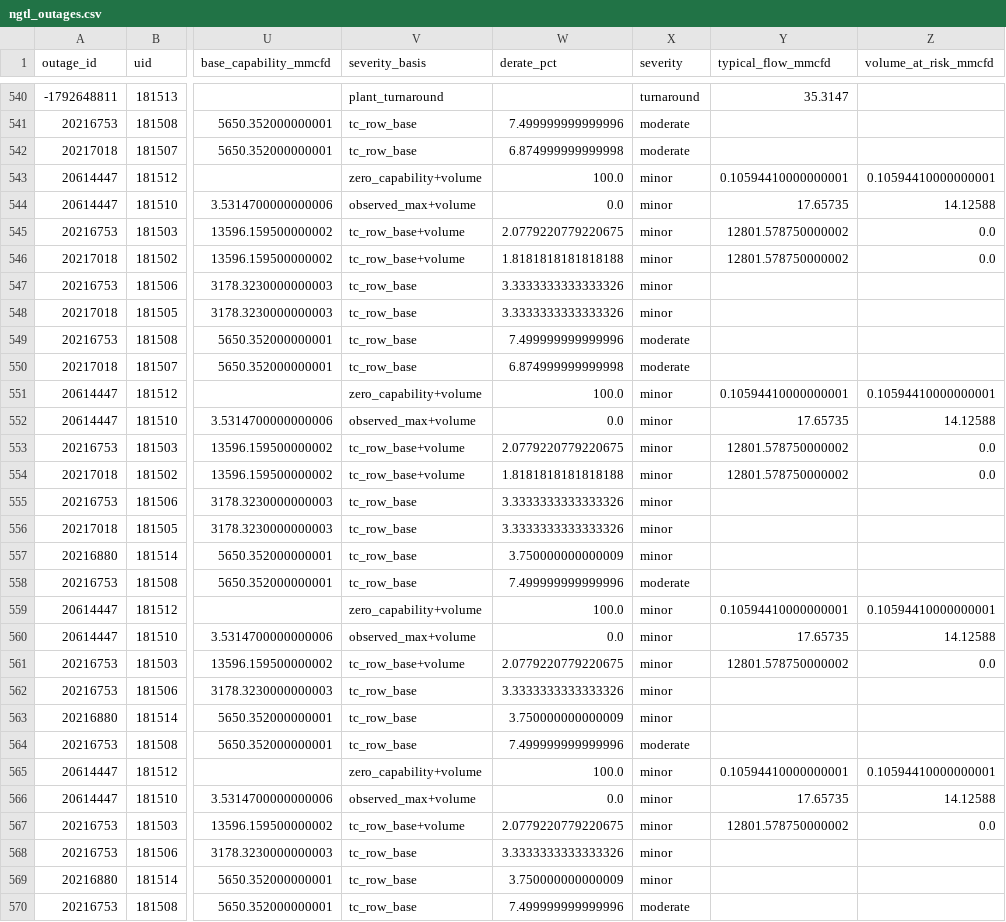
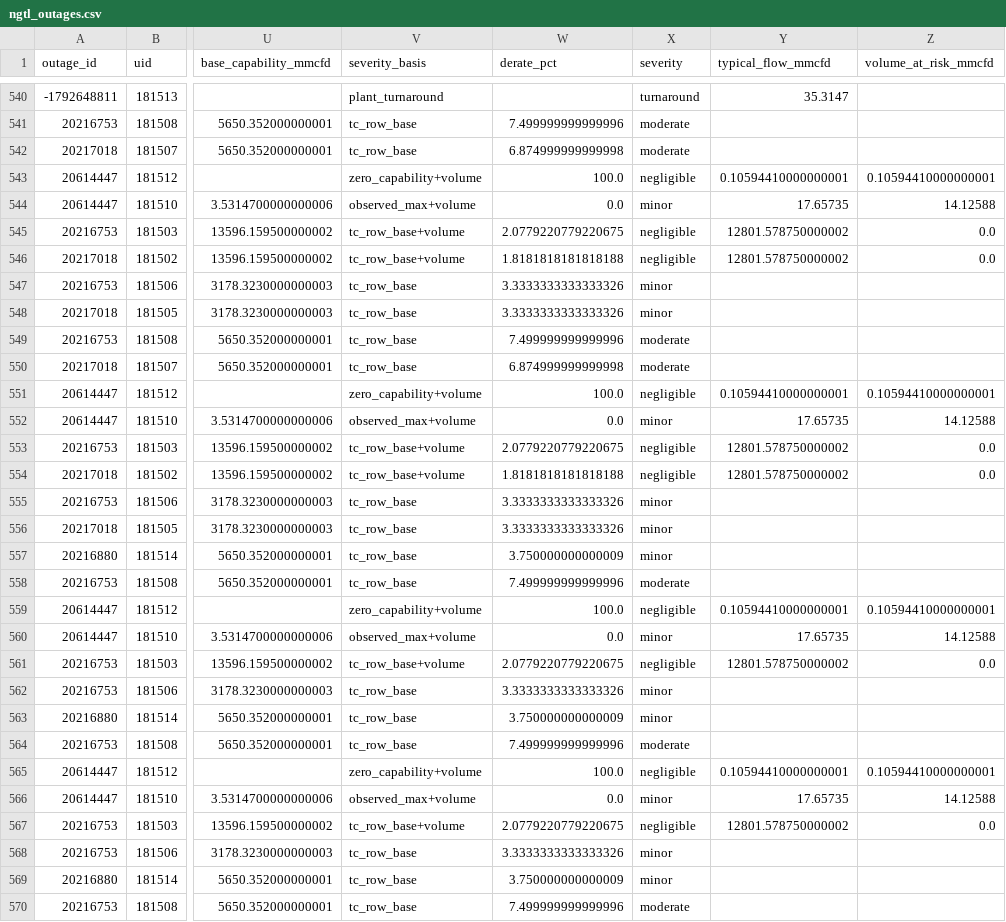
Before and after one commit to will-girling/alberta-gas-dashboards, a CSV file: processed/ngtl_outages.csv, drawn as a sheet; only a part is shown, gaps mark what is left out; the diff covers the shown part only; the diff names each change by its address in the sheet, - before the commit and + after, or states it on an @@ line.

Commit message:
Add a negligible tier; stop colouring minor outages yellow
Volume grading fixed the red but dumped everything small into "minor",
which was a pale yellow - so twenty-odd warning pins appeared for events
moving almost nothing. Whitesands Sales at 0.18 MMcf/d looked like a
caution.

Two changes. Outages under 5 MMcf/d at risk now grade "negligible" and
render faint, so they recede rather than compete. "Minor" is recoloured
from yellow to muted slate, since yellow reads as caution and minor
means measured-and-small.

Distinct outages: severe 5, moderate 13, minor 9, negligible 14,
turnaround 24, unknown 4.

Not month end - outage starts are spread evenly across the month, no
clustering at the boundary, median duration 3 days.

Remaining soft spot: 12 of the 13 moderates have no published typical
flow, so they are graded on percent alone and none has been checked
against a volume.

```diff
--- a/processed/ngtl_outages.csv
+++ b/processed/ngtl_outages.csv
-X543 (severity): minor
+X543 (severity): negligible
-X545:X546 (severity): minor
+X545:X546 (severity): negligible
-X551 (severity): minor
+X551 (severity): negligible
-X553:X554 (severity): minor
+X553:X554 (severity): negligible
-X559 (severity): minor
+X559 (severity): negligible
-X561 (severity): minor
+X561 (severity): negligible
-X565 (severity): minor
+X565 (severity): negligible
-X567 (severity): minor
+X567 (severity): negligible
```
Also changed, not shown: 128 edited cells elsewhere in this file, 2 other files.
